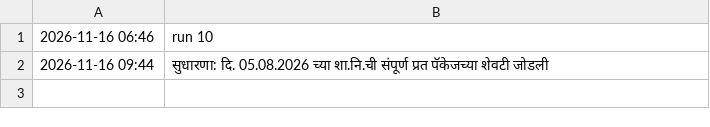
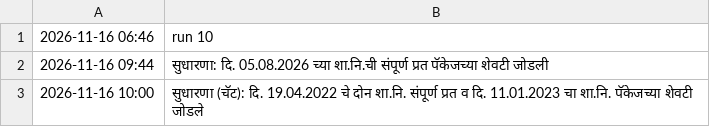
Before and after one commit to abhishekwasu-hue/law-judiciary-service-rules, a TSV file: cases/desk-8/history.tsv, drawn as a sheet; the diff names each change by its address in the sheet, - before the commit and + after, or states it on an @@ line.

```diff
--- a/cases/desk-8/history.tsv
+++ b/cases/desk-8/history.tsv
+row 3: 2026-11-16 10:00 | सुधारणा (चॅट): दि. 19.04.2022 चे दोन शा.नि. संपूर्ण प्रत व दि. 11.01.2023 चा शा.नि. पॅकेजच्या शेवटी जोडले
```
Also changed, not shown: 2 other files.
